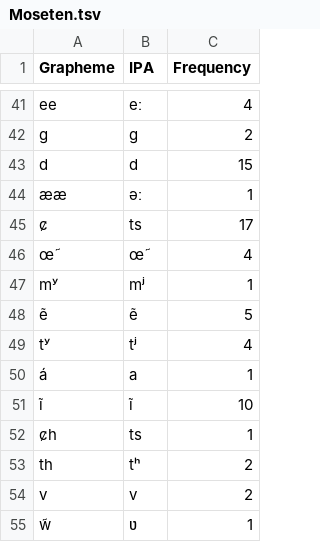
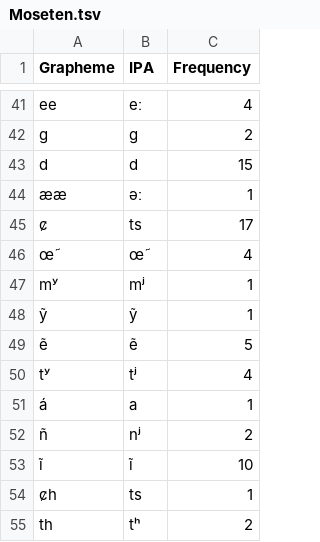
Before and after one commit to intercontinental-dictionary-series/keypano, a TSV file: etc/orthography/Moseten.tsv, drawn as a sheet; only a part is shown, gaps mark what is left out; the shorter side is filled out with more unchanged rows.

```diff
--- a/etc/orthography/Moseten.tsv
+++ b/etc/orthography/Moseten.tsv
@@ -47,2 +47,3 @@ c̷	ts	17
 mʸ	mʲ	1
+ỹ	ỹ	1
 ẽ	ẽ	5
@@ -50,2 +51,3 @@ tʸ	tʲ	4
 á	a	1
+ñ	nʲ	2
 ĩ	ĩ	10
```
Also changed, not shown: etc/orthography/Catuquina.tsv, etc/orthography/Cayuvava.tsv.
